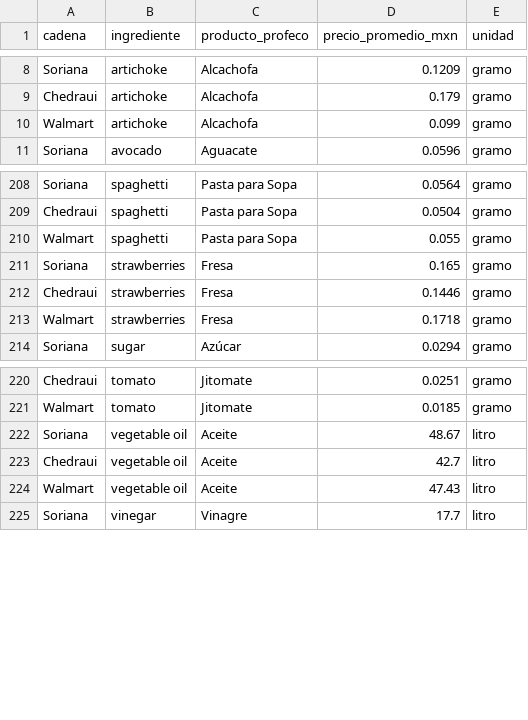
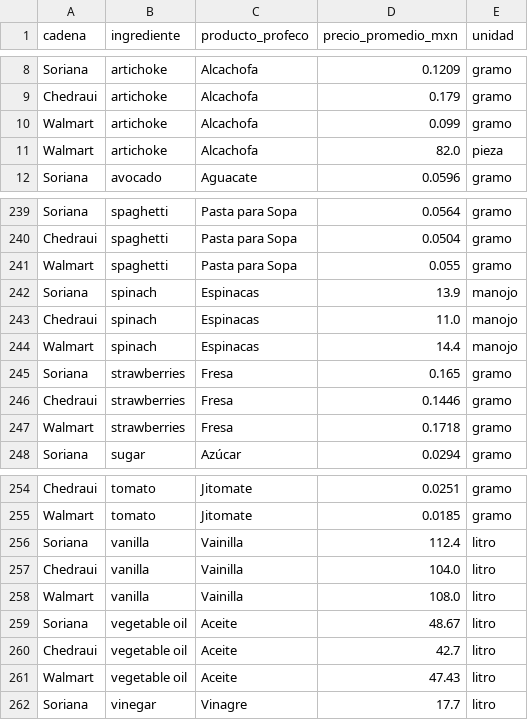
Before and after one commit to OscarPS31/armu, a CSV file: data/ingredient_prices_top3_chains_clean.csv, drawn as a sheet; only a part is shown, gaps mark what is left out; the diff covers the shown part only; the diff names each change by its address in the sheet, - before the commit and + after, or states it on an @@ line.

```diff
--- a/data/ingredient_prices_top3_chains_clean.csv
+++ b/data/ingredient_prices_top3_chains_clean.csv
+row 11: Walmart | artichoke | Alcachofa | 82.0 | pieza
+row 242: Soriana | spinach | Espinacas | 13.9 | manojo
+row 243: Chedraui | spinach | Espinacas | 11.0 | manojo
+row 244: Walmart | spinach | Espinacas | 14.4 | manojo
+row 256: Soriana | vanilla | Vainilla | 112.4 | litro
+row 257: Chedraui | vanilla | Vainilla | 104.0 | litro
+row 258: Walmart | vanilla | Vainilla | 108.0 | litro
```
Also changed, not shown: 30 added rows elsewhere in this file, data/ingredient_prices_top3_chains.csv, 2 other files.
